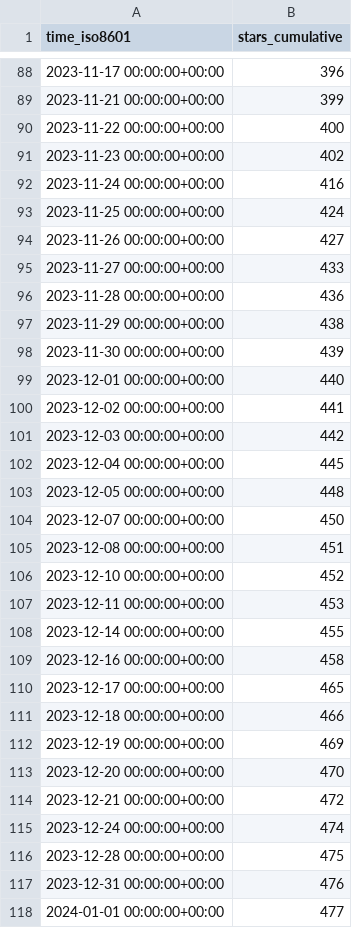
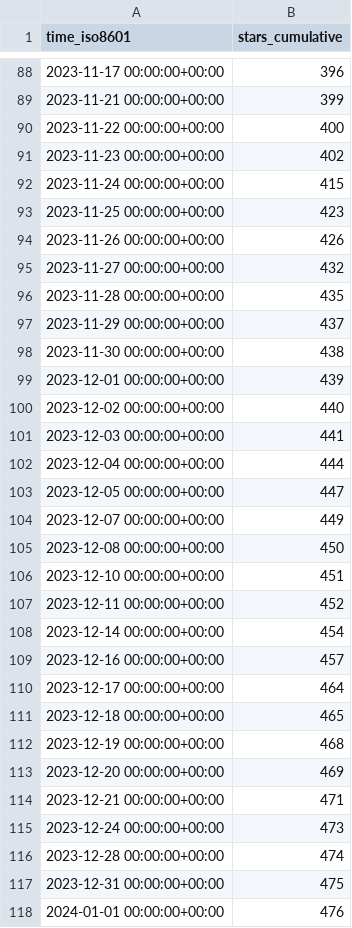
Before and after one commit to joshka/floneum, a CSV file: floneum/floneum/ghrs-data/stargazers.csv, drawn as a sheet; only a part is shown, gaps mark what is left out; the diff covers the shown part only.

```diff
--- a/floneum/floneum/ghrs-data/stargazers.csv
+++ b/floneum/floneum/ghrs-data/stargazers.csv
@@ -91,28 +91,28 @@ time_iso8601,stars_cumulative
 2023-11-23 00:00:00+00:00,402
-2023-11-24 00:00:00+00:00,416
-2023-11-25 00:00:00+00:00,424
-2023-11-26 00:00:00+00:00,427
-2023-11-27 00:00:00+00:00,433
-2023-11-28 00:00:00+00:00,436
-2023-11-29 00:00:00+00:00,438
-2023-11-30 00:00:00+00:00,439
-2023-12-01 00:00:00+00:00,440
-2023-12-02 00:00:00+00:00,441
-2023-12-03 00:00:00+00:00,442
-2023-12-04 00:00:00+00:00,445
-2023-12-05 00:00:00+00:00,448
-2023-12-07 00:00:00+00:00,450
-2023-12-08 00:00:00+00:00,451
-2023-12-10 00:00:00+00:00,452
-2023-12-11 00:00:00+00:00,453
-2023-12-14 00:00:00+00:00,455
-2023-12-16 00:00:00+00:00,458
-2023-12-17 00:00:00+00:00,465
-2023-12-18 00:00:00+00:00,466
-2023-12-19 00:00:00+00:00,469
-2023-12-20 00:00:00+00:00,470
-2023-12-21 00:00:00+00:00,472
-2023-12-24 00:00:00+00:00,474
-2023-12-28 00:00:00+00:00,475
-2023-12-31 00:00:00+00:00,476
-2024-01-01 00:00:00+00:00,477
+2023-11-24 00:00:00+00:00,415
+2023-11-25 00:00:00+00:00,423
+2023-11-26 00:00:00+00:00,426
+2023-11-27 00:00:00+00:00,432
+2023-11-28 00:00:00+00:00,435
+2023-11-29 00:00:00+00:00,437
+2023-11-30 00:00:00+00:00,438
+2023-12-01 00:00:00+00:00,439
+2023-12-02 00:00:00+00:00,440
+2023-12-03 00:00:00+00:00,441
+2023-12-04 00:00:00+00:00,444
+2023-12-05 00:00:00+00:00,447
+2023-12-07 00:00:00+00:00,449
+2023-12-08 00:00:00+00:00,450
+2023-12-10 00:00:00+00:00,451
+2023-12-11 00:00:00+00:00,452
+2023-12-14 00:00:00+00:00,454
+2023-12-16 00:00:00+00:00,457
+2023-12-17 00:00:00+00:00,464
+2023-12-18 00:00:00+00:00,465
+2023-12-19 00:00:00+00:00,468
+2023-12-20 00:00:00+00:00,469
+2023-12-21 00:00:00+00:00,471
+2023-12-24 00:00:00+00:00,473
+2023-12-28 00:00:00+00:00,474
+2023-12-31 00:00:00+00:00,475
+2024-01-01 00:00:00+00:00,476
```
Also changed, not shown: 1 added row and 32 edited cells elsewhere in this file.
